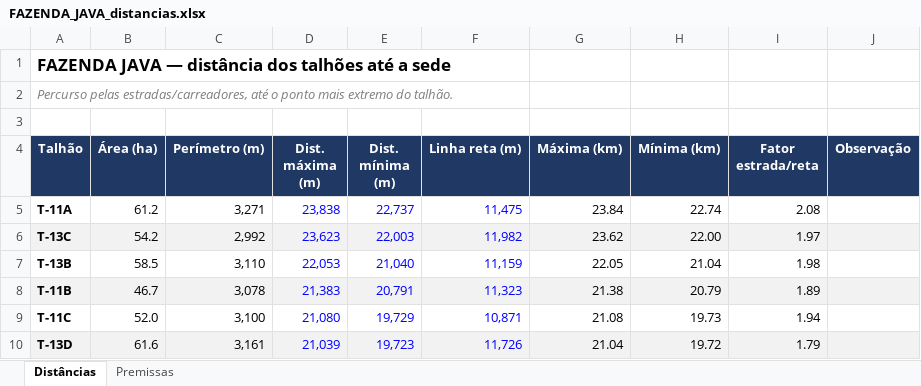
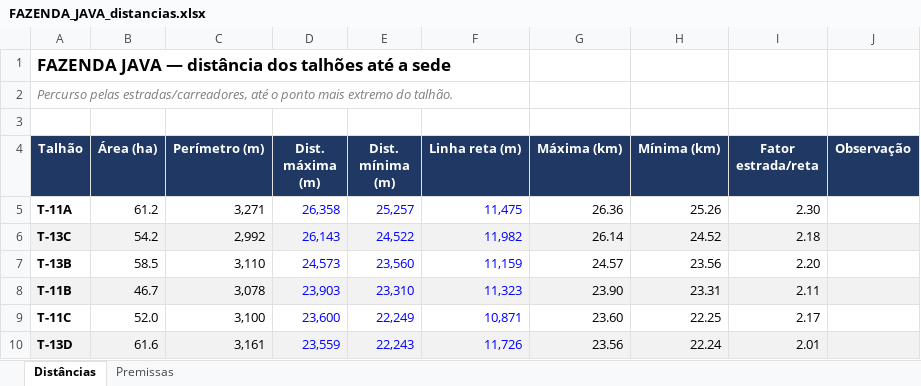
Before and after one commit to max-vilela/talhao, an Excel workbook: FAZENDA_JAVA_distancias.xlsx, sheet Distâncias, drawn as a sheet; only a part is shown; values as stored, in another font and other column widths than the file's, no borders; the diff covers the shown part only; the diff names each change by its address in the sheet, - before the commit and + after, or states it on an @@ line.

```diff
--- a/FAZENDA_JAVA_distancias.xlsx (sheet Distâncias)
+++ b/FAZENDA_JAVA_distancias.xlsx (sheet Distâncias)
-D5 (Dist. máxima (m)): 23,838
+D5 (Dist. máxima (m)): 26,358
-E5 (Dist. mínima (m)): 22,737
+E5 (Dist. mínima (m)): 25,257
-G5 (Máxima (km)): 23.84
+G5 (Máxima (km)): 26.36
-H5 (Mínima (km)): 22.74
+H5 (Mínima (km)): 25.26
-I5 (Fator estrada/reta): 2.08
+I5 (Fator estrada/reta): 2.30
-D6 (Dist. máxima (m)): 23,623
+D6 (Dist. máxima (m)): 26,143
-E6 (Dist. mínima (m)): 22,003
+E6 (Dist. mínima (m)): 24,522
-G6 (Máxima (km)): 23.62
+G6 (Máxima (km)): 26.14
-H6 (Mínima (km)): 22.00
+H6 (Mínima (km)): 24.52
-I6 (Fator estrada/reta): 1.97
+I6 (Fator estrada/reta): 2.18
-D7 (Dist. máxima (m)): 22,053
+D7 (Dist. máxima (m)): 24,573
-E7 (Dist. mínima (m)): 21,040
+E7 (Dist. mínima (m)): 23,560
-G7 (Máxima (km)): 22.05
+G7 (Máxima (km)): 24.57
-H7 (Mínima (km)): 21.04
+H7 (Mínima (km)): 23.56
-I7 (Fator estrada/reta): 1.98
+I7 (Fator estrada/reta): 2.20
-D8 (Dist. máxima (m)): 21,383
+D8 (Dist. máxima (m)): 23,903
-E8 (Dist. mínima (m)): 20,791
+E8 (Dist. mínima (m)): 23,310
-G8 (Máxima (km)): 21.38
+G8 (Máxima (km)): 23.90
-H8 (Mínima (km)): 20.79
+H8 (Mínima (km)): 23.31
-I8 (Fator estrada/reta): 1.89
+I8 (Fator estrada/reta): 2.11
-D9 (Dist. máxima (m)): 21,080
+D9 (Dist. máxima (m)): 23,600
-E9 (Dist. mínima (m)): 19,729
+E9 (Dist. mínima (m)): 22,249
-G9 (Máxima (km)): 21.08
+G9 (Máxima (km)): 23.60
-H9 (Mínima (km)): 19.73
+H9 (Mínima (km)): 22.25
-I9 (Fator estrada/reta): 1.94
+I9 (Fator estrada/reta): 2.17
-D10 (Dist. máxima (m)): 21,039
+D10 (Dist. máxima (m)): 23,559
-E10 (Dist. mínima (m)): 19,723
+E10 (Dist. mínima (m)): 22,243
-G10 (Máxima (km)): 21.04
+G10 (Máxima (km)): 23.56
-H10 (Mínima (km)): 19.72
+H10 (Mínima (km)): 22.24
-I10 (Fator estrada/reta): 1.79
+I10 (Fator estrada/reta): 2.01
```
Also changed, not shown: 5 added rows, 5 removed rows, 121 edited cells and cell formats elsewhere in this sheet, formulas that keep their value, FAZENDA_GALHEIRO_distancias.xlsx, FAZENDA_MATO_GROSSO_distancias.xlsx, 16 other files.
